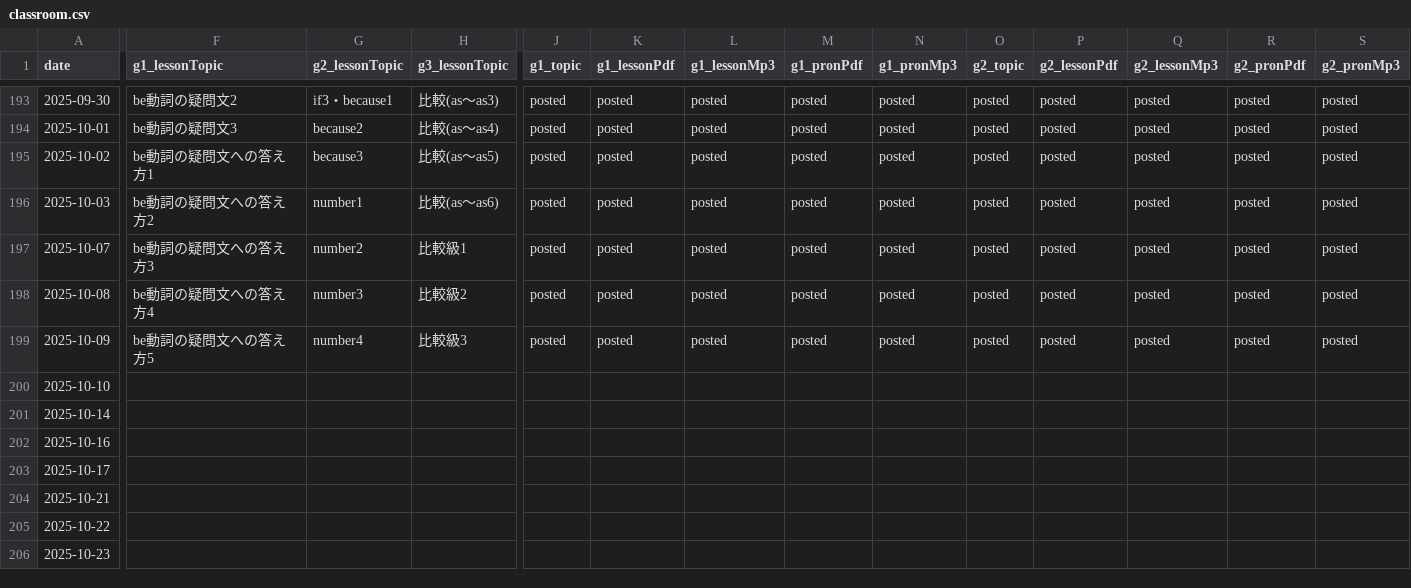
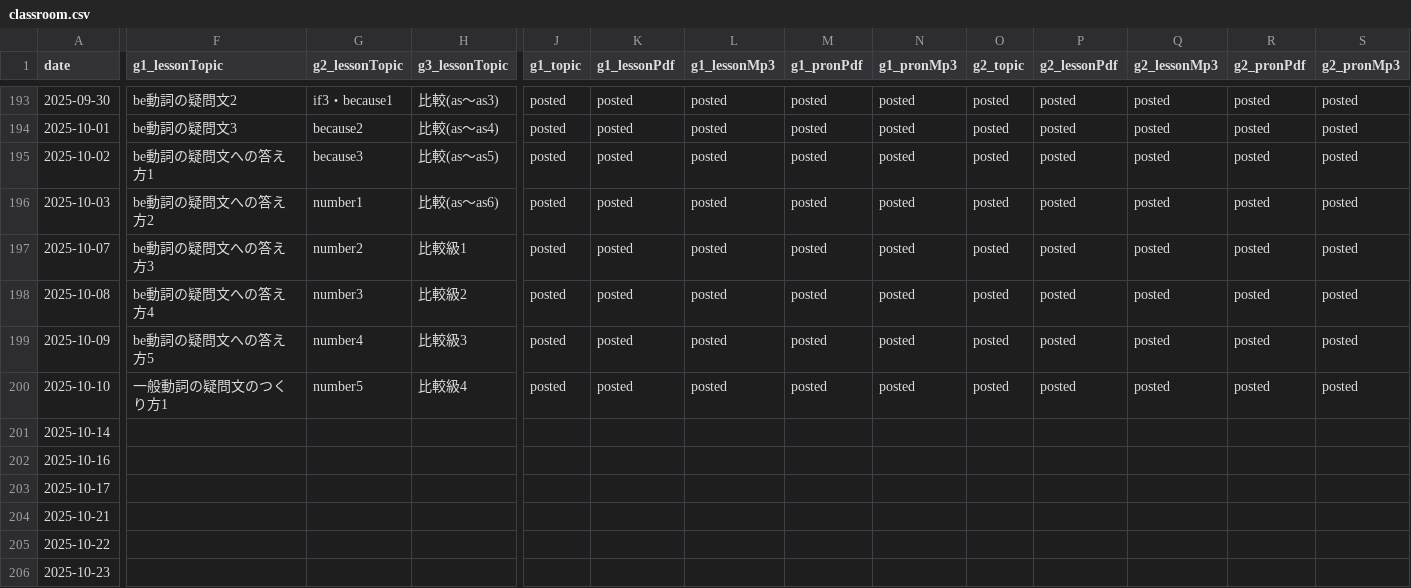
Before and after one commit to iotsuka1958/english_slides, a CSV file: classroom.csv, drawn as a sheet; only a part is shown, gaps mark what is left out; the diff covers the shown part only; the diff names each change by its address in the sheet, - before the commit and + after, or states it on an @@ line.

```diff
--- a/classroom.csv
+++ b/classroom.csv
-F200 (g1_lessonTopic): (empty)
+F200 (g1_lessonTopic): 一般動詞の疑問文のつくり方1
-G200 (g2_lessonTopic): (empty)
+G200 (g2_lessonTopic): number5
-H200 (g3_lessonTopic): (empty)
+H200 (g3_lessonTopic): 比較級4
-J200 (g1_topic): (empty)
+J200 (g1_topic): posted
-K200 (g1_lessonPdf): (empty)
+K200 (g1_lessonPdf): posted
-L200 (g1_lessonMp3): (empty)
+L200 (g1_lessonMp3): posted
-M200 (g1_pronPdf): (empty)
+M200 (g1_pronPdf): posted
-N200 (g1_pronMp3): (empty)
+N200 (g1_pronMp3): posted
-O200 (g2_topic): (empty)
+O200 (g2_topic): posted
-P200 (g2_lessonPdf): (empty)
+P200 (g2_lessonPdf): posted
-Q200 (g2_lessonMp3): (empty)
+Q200 (g2_lessonMp3): posted
-R200 (g2_pronPdf): (empty)
+R200 (g2_pronPdf): posted
-S200 (g2_pronMp3): (empty)
+S200 (g2_pronMp3): posted
```
Also changed, not shown: 5 edited cells elsewhere in this file, work_log.csv, 7 other files.
